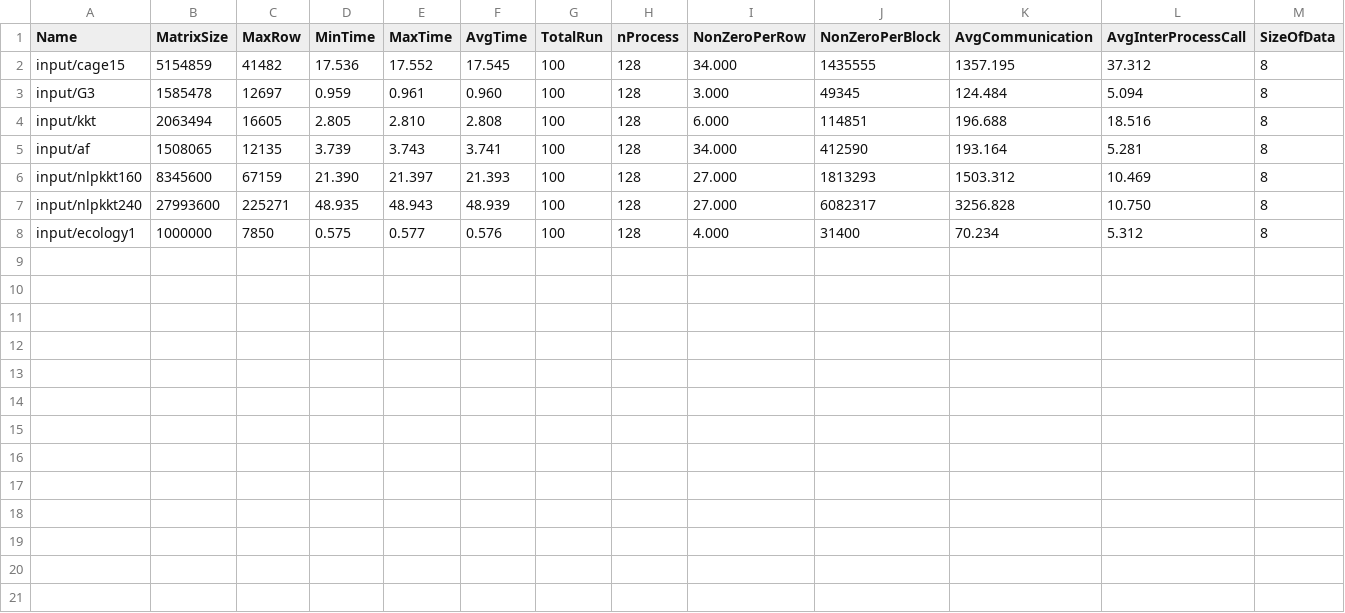
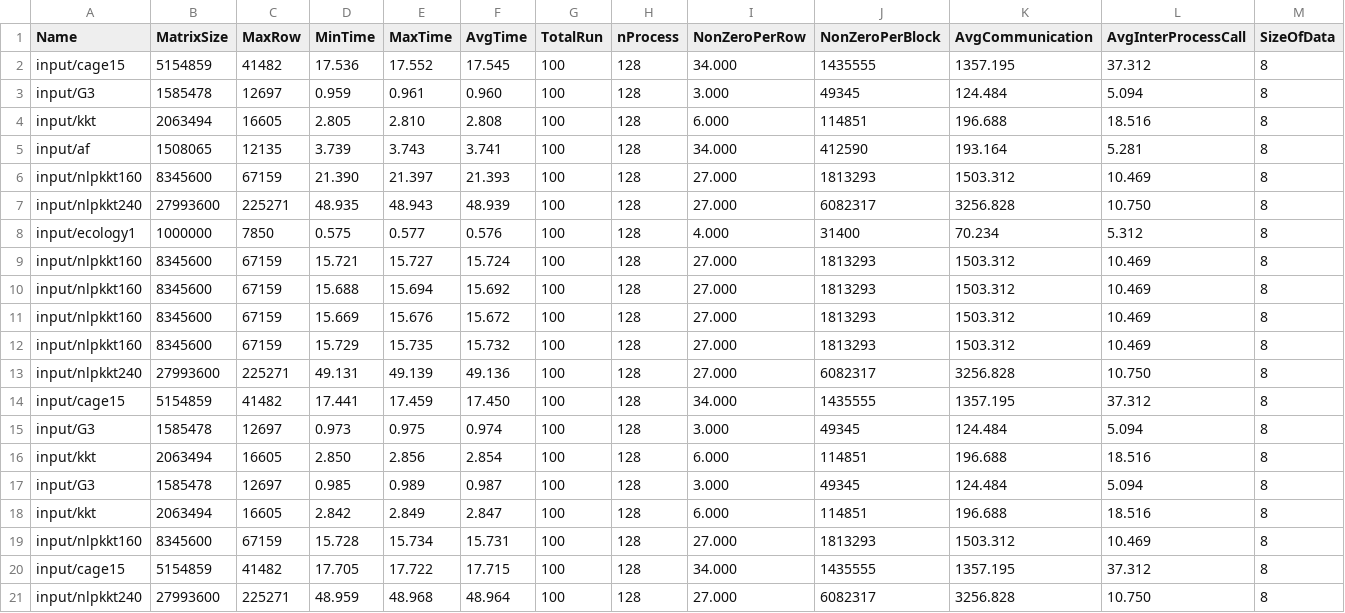
Before and after one commit to marufdsi/matvec-sparse, a CSV file: CSR_SpMV_on_MPI.csv, drawn as a sheet; only a part is shown; rows hold the shown columns only; the diff names each change by its address in the sheet, - before the commit and + after, or states it on an @@ line.

```diff
--- a/CSR_SpMV_on_MPI.csv
+++ b/CSR_SpMV_on_MPI.csv
+row 9: input/nlpkkt160 | 8345600 | 67159 | 15.721 | 15.727 | 15.724 | 100 | 128 | 27.000 | 1813293 | 1503.312 | 10.469 | 8
+row 10: input/nlpkkt160 | 8345600 | 67159 | 15.688 | 15.694 | 15.692 | 100 | 128 | 27.000 | 1813293 | 1503.312 | 10.469 | 8
+row 11: input/nlpkkt160 | 8345600 | 67159 | 15.669 | 15.676 | 15.672 | 100 | 128 | 27.000 | 1813293 | 1503.312 | 10.469 | 8
+row 12: input/nlpkkt160 | 8345600 | 67159 | 15.729 | 15.735 | 15.732 | 100 | 128 | 27.000 | 1813293 | 1503.312 | 10.469 | 8
+row 13: input/nlpkkt240 | 27993600 | 225271 | 49.131 | 49.139 | 49.136 | 100 | 128 | 27.000 | 6082317 | 3256.828 | 10.750 | 8
+row 14: input/cage15 | 5154859 | 41482 | 17.441 | 17.459 | 17.450 | 100 | 128 | 34.000 | 1435555 | 1357.195 | 37.312 | 8
+row 15: input/G3 | 1585478 | 12697 | 0.973 | 0.975 | 0.974 | 100 | 128 | 3.000 | 49345 | 124.484 | 5.094 | 8
+row 16: input/kkt | 2063494 | 16605 | 2.850 | 2.856 | 2.854 | 100 | 128 | 6.000 | 114851 | 196.688 | 18.516 | 8
+row 17: input/G3 | 1585478 | 12697 | 0.985 | 0.989 | 0.987 | 100 | 128 | 3.000 | 49345 | 124.484 | 5.094 | 8
+row 18: input/kkt | 2063494 | 16605 | 2.842 | 2.849 | 2.847 | 100 | 128 | 6.000 | 114851 | 196.688 | 18.516 | 8
+row 19: input/nlpkkt160 | 8345600 | 67159 | 15.728 | 15.734 | 15.731 | 100 | 128 | 27.000 | 1813293 | 1503.312 | 10.469 | 8
+row 20: input/cage15 | 5154859 | 41482 | 17.705 | 17.722 | 17.715 | 100 | 128 | 34.000 | 1435555 | 1357.195 | 37.312 | 8
+row 21: input/nlpkkt240 | 27993600 | 225271 | 48.959 | 48.968 | 48.964 | 100 | 128 | 27.000 | 6082317 | 3256.828 | 10.750 | 8
```
Also changed, not shown: 1 other file.
